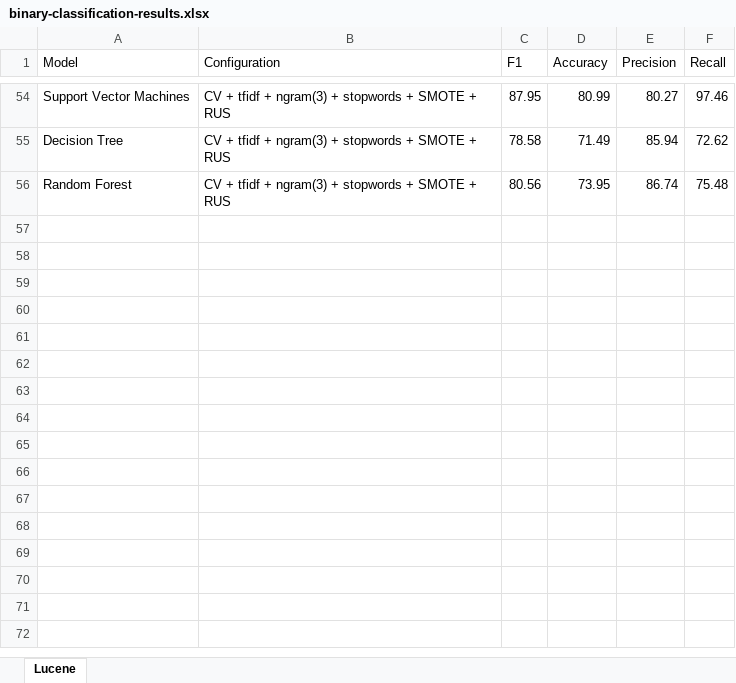
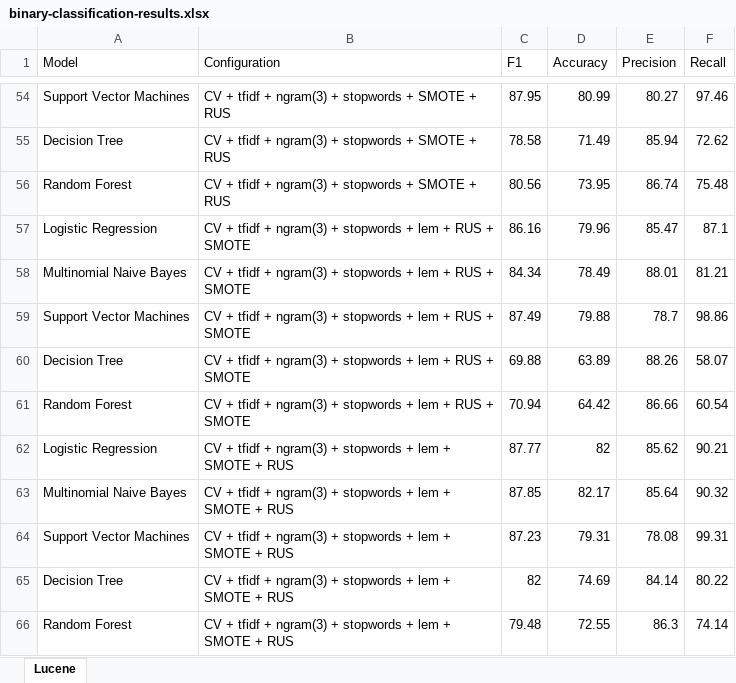
Before and after one commit to ansin218/master-thesis, an Excel workbook: thesis-binary-classification/binary-classification-results.xlsx, sheet Lucene, drawn as a sheet; only a part is shown, gaps mark what is left out; values as stored, in another font and other column widths than the file's, no borders; the diff names each change by its address in the sheet, - before the commit and + after, or states it on an @@ line.

Commit message:
Top 5 models results with lemmatization for Lucene

```diff
--- a/thesis-binary-classification/binary-classification-results.xlsx (sheet Lucene)
+++ b/thesis-binary-classification/binary-classification-results.xlsx (sheet Lucene)
+row 57: Logistic Regression | CV + tfidf + ngram(3) + stopwords + lem + RUS + SMOTE | 86.16 | 79.96 | 85.47 | 87.1
+row 58: Multinomial Naive Bayes | CV + tfidf + ngram(3) + stopwords + lem + RUS + SMOTE | 84.34 | 78.49 | 88.01 | 81.21
+row 59: Support Vector Machines | CV + tfidf + ngram(3) + stopwords + lem + RUS + SMOTE | 87.49 | 79.88 | 78.7 | 98.86
+row 60: Decision Tree | CV + tfidf + ngram(3) + stopwords + lem + RUS + SMOTE | 69.88 | 63.89 | 88.26 | 58.07
+row 61: Random Forest | CV + tfidf + ngram(3) + stopwords + lem + RUS + SMOTE | 70.94 | 64.42 | 86.66 | 60.54
+row 62: Logistic Regression | CV + tfidf + ngram(3) + stopwords + lem + SMOTE + RUS | 87.77 | 82 | 85.62 | 90.21
+row 63: Multinomial Naive Bayes | CV + tfidf + ngram(3) + stopwords + lem + SMOTE + RUS | 87.85 | 82.17 | 85.64 | 90.32
+row 64: Support Vector Machines | CV + tfidf + ngram(3) + stopwords + lem + SMOTE + RUS | 87.23 | 79.31 | 78.08 | 99.31
+row 65: Decision Tree | CV + tfidf + ngram(3) + stopwords + lem + SMOTE + RUS | 82 | 74.69 | 84.14 | 80.22
+row 66: Random Forest | CV + tfidf + ngram(3) + stopwords + lem + SMOTE + RUS | 79.48 | 72.55 | 86.3 | 74.14
```
Also changed, not shown: 2 other files.
